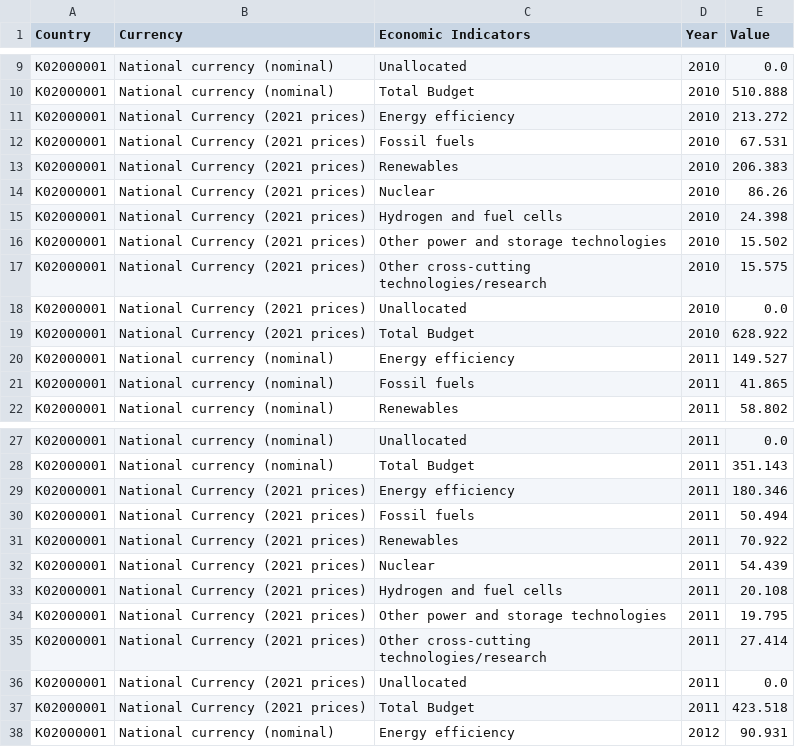
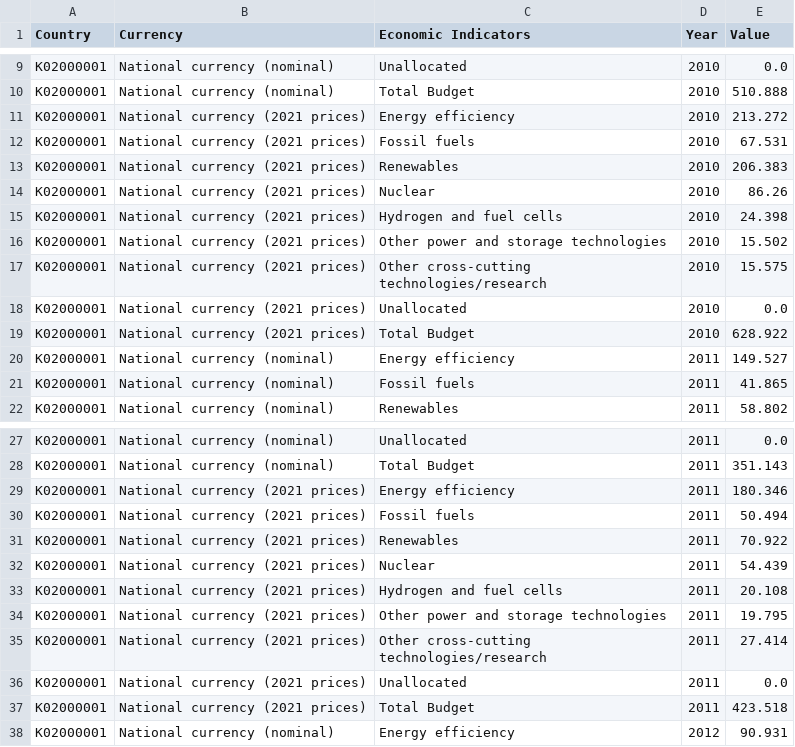
Before and after one commit to GSS-Cogs/provider-beis, a CSV file: IEA-Energy-RD-D-Spend/iea-energy-rd-d-spend.csv, drawn as a sheet; only a part is shown, gaps mark what is left out; the diff covers the shown part only.

Commit message:
Currency.

```diff
--- a/IEA-Energy-RD-D-Spend/iea-energy-rd-d-spend.csv
+++ b/IEA-Energy-RD-D-Spend/iea-energy-rd-d-spend.csv
@@ -10,11 +10,11 @@ K02000001,National currency (nominal),Unallocated,2010,0.0
 K02000001,National currency (nominal),Total Budget,2010,510.888
-K02000001,National Currency (2021 prices),Energy efficiency,2010,213.272
-K02000001,National Currency (2021 prices),Fossil fuels,2010,67.531
-K02000001,National Currency (2021 prices),Renewables,2010,206.383
-K02000001,National Currency (2021 prices),Nuclear,2010,86.26
-K02000001,National Currency (2021 prices),Hydrogen and fuel cells,2010,24.398
-K02000001,National Currency (2021 prices),Other power and storage technologies,2010,15.502
-K02000001,National Currency (2021 prices),Other cross-cutting technologies/research,2010,15.575
-K02000001,National Currency (2021 prices),Unallocated,2010,0.0
-K02000001,National Currency (2021 prices),Total Budget,2010,628.922
+K02000001,National currency (2021 prices),Energy efficiency,2010,213.272
+K02000001,National currency (2021 prices),Fossil fuels,2010,67.531
+K02000001,National currency (2021 prices),Renewables,2010,206.383
+K02000001,National currency (2021 prices),Nuclear,2010,86.26
+K02000001,National currency (2021 prices),Hydrogen and fuel cells,2010,24.398
+K02000001,National currency (2021 prices),Other power and storage technologies,2010,15.502
+K02000001,National currency (2021 prices),Other cross-cutting technologies/research,2010,15.575
+K02000001,National currency (2021 prices),Unallocated,2010,0.0
+K02000001,National currency (2021 prices),Total Budget,2010,628.922
 K02000001,National currency (nominal),Energy efficiency,2011,149.527
@@ -28,11 +28,11 @@ K02000001,National currency (nominal),Unallocated,2011,0.0
 K02000001,National currency (nominal),Total Budget,2011,351.143
-K02000001,National Currency (2021 prices),Energy efficiency,2011,180.346
-K02000001,National Currency (2021 prices),Fossil fuels,2011,50.494
-K02000001,National Currency (2021 prices),Renewables,2011,70.922
-K02000001,National Currency (2021 prices),Nuclear,2011,54.439
-K02000001,National Currency (2021 prices),Hydrogen and fuel cells,2011,20.108
-K02000001,National Currency (2021 prices),Other power and storage technologies,2011,19.795
-K02000001,National Currency (2021 prices),Other cross-cutting technologies/research,2011,27.414
-K02000001,National Currency (2021 prices),Unallocated,2011,0.0
-K02000001,National Currency (2021 prices),Total Budget,2011,423.518
+K02000001,National currency (2021 prices),Energy efficiency,2011,180.346
+K02000001,National currency (2021 prices),Fossil fuels,2011,50.494
+K02000001,National currency (2021 prices),Renewables,2011,70.922
+K02000001,National currency (2021 prices),Nuclear,2011,54.439
+K02000001,National currency (2021 prices),Hydrogen and fuel cells,2011,20.108
+K02000001,National currency (2021 prices),Other power and storage technologies,2011,19.795
+K02000001,National currency (2021 prices),Other cross-cutting technologies/research,2011,27.414
+K02000001,National currency (2021 prices),Unallocated,2011,0.0
+K02000001,National currency (2021 prices),Total Budget,2011,423.518
 K02000001,National currency (nominal),Energy efficiency,2012,90.931
```
Also changed, not shown: 81 edited cells elsewhere in this file, 2 other files.
